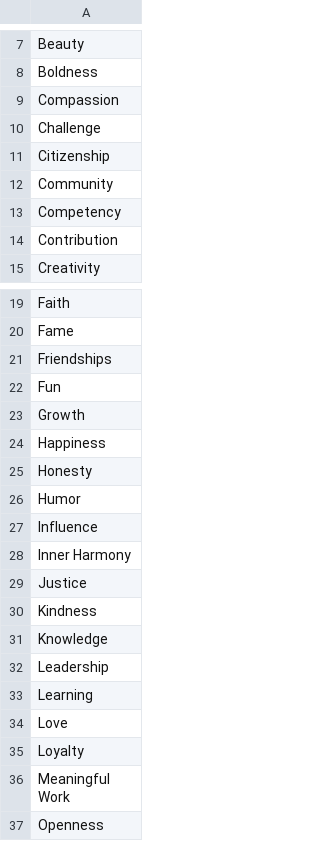
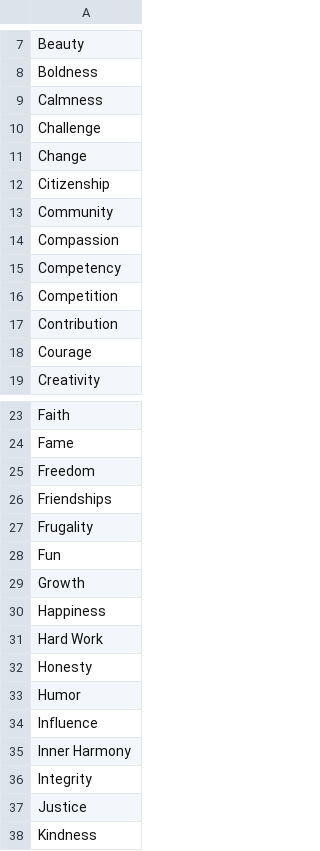
Before and after one commit to geekitycom/core-values, a CSV file: config/values.csv, drawn as a sheet; only a part is shown, gaps mark what is left out; the shorter side is filled out with more unchanged rows; the diff covers the shown part only.

Commit message:
Update values.csv

```diff
--- a/config/values.csv
+++ b/config/values.csv
@@ -8,8 +8,12 @@ Beauty
 Boldness
-Compassion
+Calmness
 Challenge
+Change
 Citizenship
 Community
+Compassion
 Competency
+Competition
 Contribution
+Courage
 Creativity
@@ -20,3 +24,5 @@ Faith
 Fame
+Freedom
 Friendships
+Frugality
 Fun
@@ -24,2 +30,3 @@ Growth
 Happiness
+Hard Work
 Honesty
@@ -28,2 +35,3 @@ Influence
 Inner Harmony
+Integrity
 Justice
```
Also changed, not shown: 5 added rows, 1 moved row and 1 edited cell elsewhere in this file.
